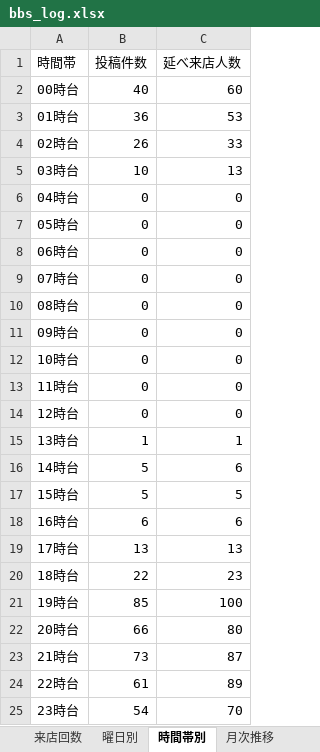
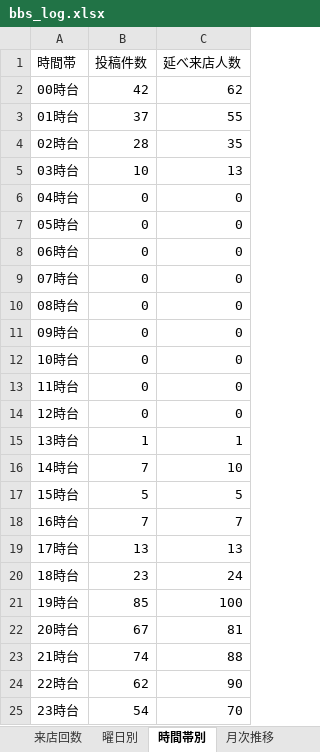
Before and after one commit to satoshiroid/bambitch-bbs-archiver, an Excel workbook: bbs_log.xlsx, sheet 時間帯別, drawn as a sheet; values as stored, in another font and other column widths than the file's, no borders; the diff names each change by its address in the sheet, - before the commit and + after, or states it on an @@ line.

```diff
--- a/bbs_log.xlsx (sheet 時間帯別)
+++ b/bbs_log.xlsx (sheet 時間帯別)
-B2 (投稿件数): 40
+B2 (投稿件数): 42
-C2 (延べ来店人数): 60
+C2 (延べ来店人数): 62
-B3 (投稿件数): 36
+B3 (投稿件数): 37
-C3 (延べ来店人数): 53
+C3 (延べ来店人数): 55
-B4 (投稿件数): 26
+B4 (投稿件数): 28
-C4 (延べ来店人数): 33
+C4 (延べ来店人数): 35
-B16 (投稿件数): 5
+B16 (投稿件数): 7
-C16 (延べ来店人数): 6
+C16 (延べ来店人数): 10
-B18 (投稿件数): 6
+B18 (投稿件数): 7
-C18 (延べ来店人数): 6
+C18 (延べ来店人数): 7
-B20 (投稿件数): 22
+B20 (投稿件数): 23
-C20 (延べ来店人数): 23
+C20 (延べ来店人数): 24
-B22 (投稿件数): 66
+B22 (投稿件数): 67
-C22 (延べ来店人数): 80
+C22 (延べ来店人数): 81
-B23 (投稿件数): 73
+B23 (投稿件数): 74
-C23 (延べ来店人数): 87
+C23 (延べ来店人数): 88
-B24 (投稿件数): 61
+B24 (投稿件数): 62
-C24 (延べ来店人数): 89
+C24 (延べ来店人数): 90
```
Also changed, not shown: sheet 来店履歴, sheet 来店回数, sheet posts, sheet 同伴ネットワーク, sheet 曜日別, sheet 月次推移, 1 other file.
